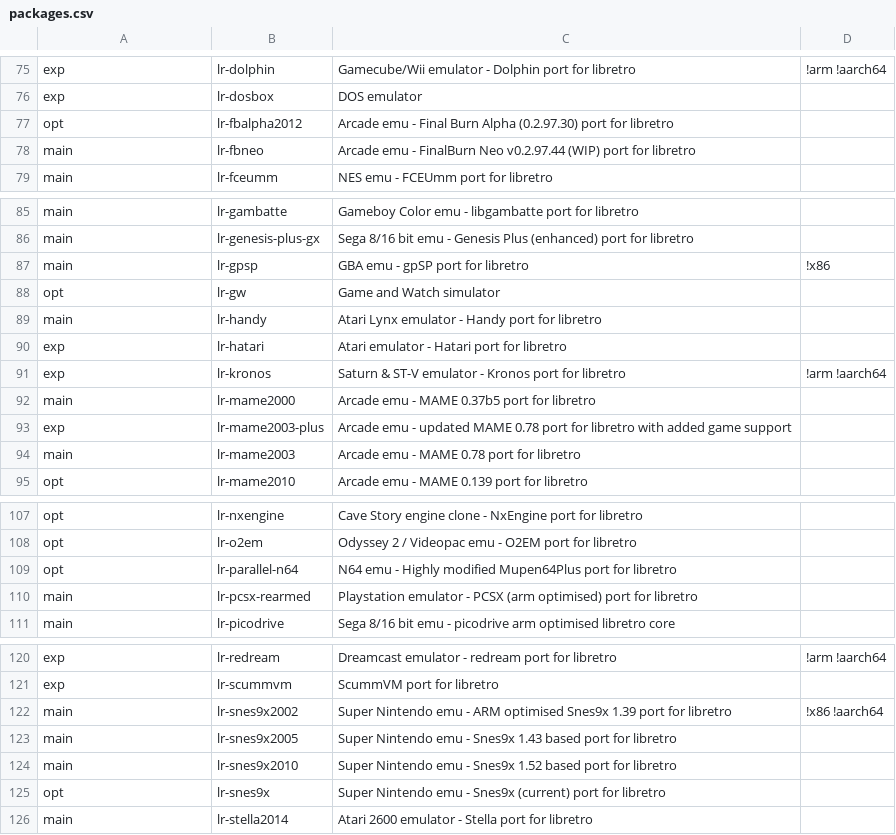
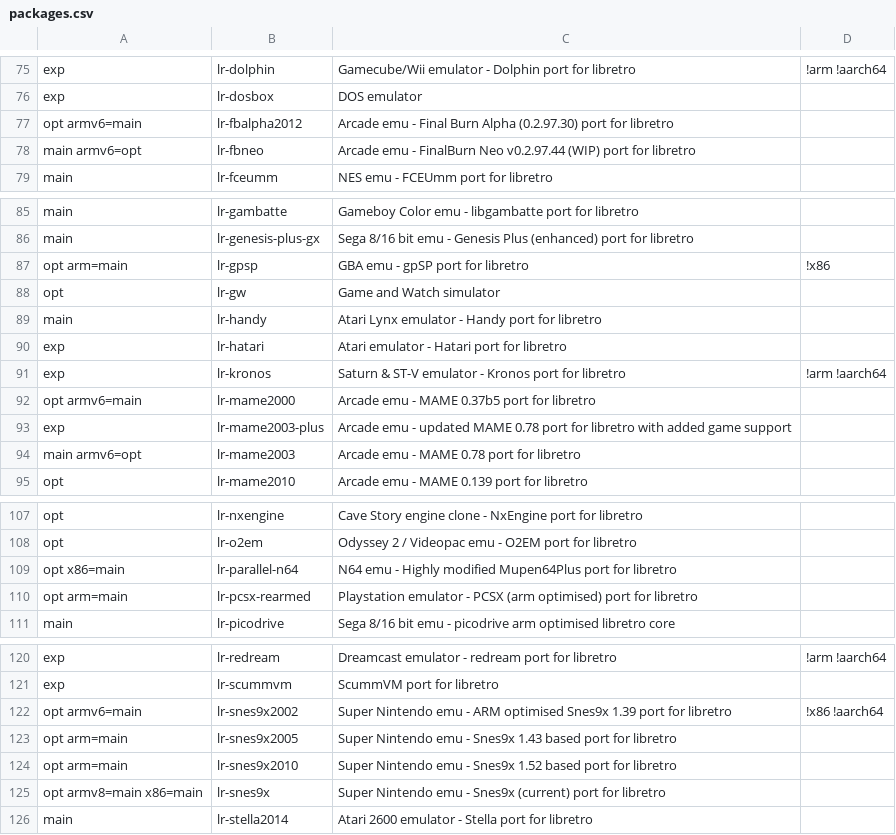
Before and after one commit to mmatyas/retropie-pkgflags, a CSV file: packages.csv, drawn as a sheet; only a part is shown, gaps mark what is left out; the diff covers the shown part only.

```diff
--- a/packages.csv
+++ b/packages.csv
@@ -76,4 +76,4 @@ exp;lr-dolphin;Gamecube/Wii emulator - Dolphin port for libretro;!arm !aarch64;
 exp;lr-dosbox;DOS emulator;;
-opt;lr-fbalpha2012;Arcade emu - Final Burn Alpha (0.2.97.30) port for libretro;;
-main;lr-fbneo;Arcade emu - FinalBurn Neo v0.2.97.44 (WIP) port for libretro;;
+opt armv6=main;lr-fbalpha2012;Arcade emu - Final Burn Alpha (0.2.97.30) port for libretro;;
+main armv6=opt;lr-fbneo;Arcade emu - FinalBurn Neo v0.2.97.44 (WIP) port for libretro;;
 main;lr-fceumm;NES emu - FCEUmm port for libretro;;
@@ -86,3 +86,3 @@ main;lr-gambatte;Gameboy Color emu - libgambatte port for libretro;;
 main;lr-genesis-plus-gx;Sega 8/16 bit emu - Genesis Plus (enhanced) port for libretro;;
-main;lr-gpsp;GBA emu - gpSP port for libretro;!x86;
+opt arm=main;lr-gpsp;GBA emu - gpSP port for libretro;!x86;
 opt;lr-gw;Game and Watch simulator;;
@@ -91,5 +91,5 @@ exp;lr-hatari;Atari emulator - Hatari port for libretro;;
 exp;lr-kronos;Saturn & ST-V emulator - Kronos port for libretro;!arm !aarch64;
-main;lr-mame2000;Arcade emu - MAME 0.37b5 port for libretro;;
+opt armv6=main;lr-mame2000;Arcade emu - MAME 0.37b5 port for libretro;;
 exp;lr-mame2003-plus;Arcade emu - updated MAME 0.78 port for libretro with added game support;;
-main;lr-mame2003;Arcade emu - MAME 0.78 port for libretro;;
+main armv6=opt;lr-mame2003;Arcade emu - MAME 0.78 port for libretro;;
 opt;lr-mame2010;Arcade emu - MAME 0.139 port for libretro;;
@@ -108,4 +108,4 @@ opt;lr-nxengine;Cave Story engine clone - NxEngine port for libretro;;
 opt;lr-o2em;Odyssey 2 / Videopac emu - O2EM port for libretro;;
-opt;lr-parallel-n64;N64 emu - Highly modified Mupen64Plus port for libretro;;
-main;lr-pcsx-rearmed;Playstation emulator - PCSX (arm optimised) port for libretro;;
+opt x86=main;lr-parallel-n64;N64 emu - Highly modified Mupen64Plus port for libretro;;
+opt arm=main;lr-pcsx-rearmed;Playstation emulator - PCSX (arm optimised) port for libretro;;
 main;lr-picodrive;Sega 8/16 bit emu - picodrive arm optimised libretro core;;
@@ -121,6 +121,6 @@ exp;lr-redream;Dreamcast emulator - redream port for libretro;!arm !aarch64;
 exp;lr-scummvm;ScummVM port for libretro;;
-main;lr-snes9x2002;Super Nintendo emu - ARM optimised Snes9x 1.39 port for libretro;!x86 !aarch64;
-main;lr-snes9x2005;Super Nintendo emu - Snes9x 1.43 based port for libretro;;
-main;lr-snes9x2010;Super Nintendo emu - Snes9x 1.52 based port for libretro;;
-opt;lr-snes9x;Super Nintendo emu - Snes9x (current) port for libretro;;
+opt armv6=main;lr-snes9x2002;Super Nintendo emu - ARM optimised Snes9x 1.39 port for libretro;!x86 !aarch64;
+opt arm=main;lr-snes9x2005;Super Nintendo emu - Snes9x 1.43 based port for libretro;;
+opt arm=main;lr-snes9x2010;Super Nintendo emu - Snes9x 1.52 based port for libretro;;
+opt armv8=main x86=main;lr-snes9x;Super Nintendo emu - Snes9x (current) port for libretro;;
 main;lr-stella2014;Atari 2600 emulator - Stella port for libretro;;
```
Also changed, not shown: 4 edited cells elsewhere in this file, 1 other file.
